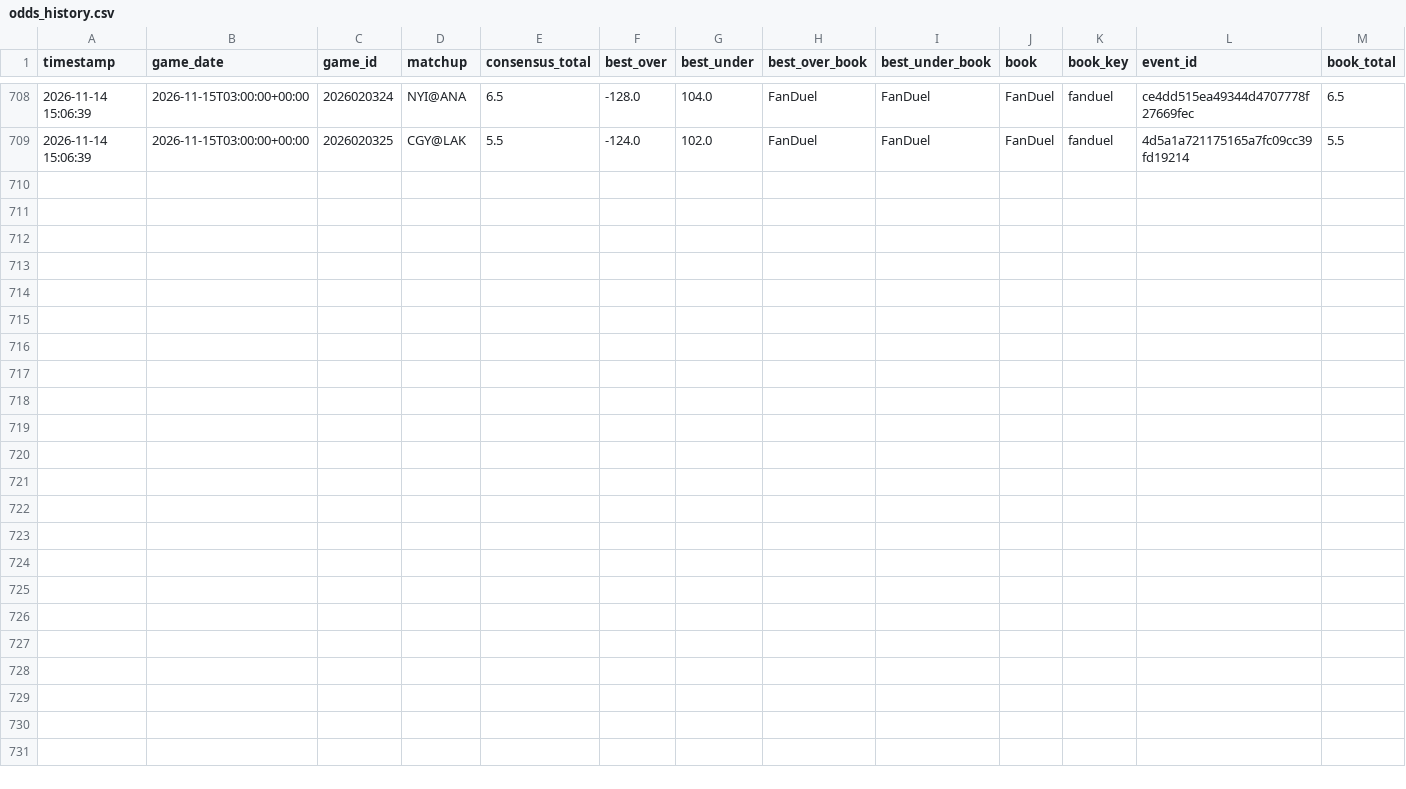
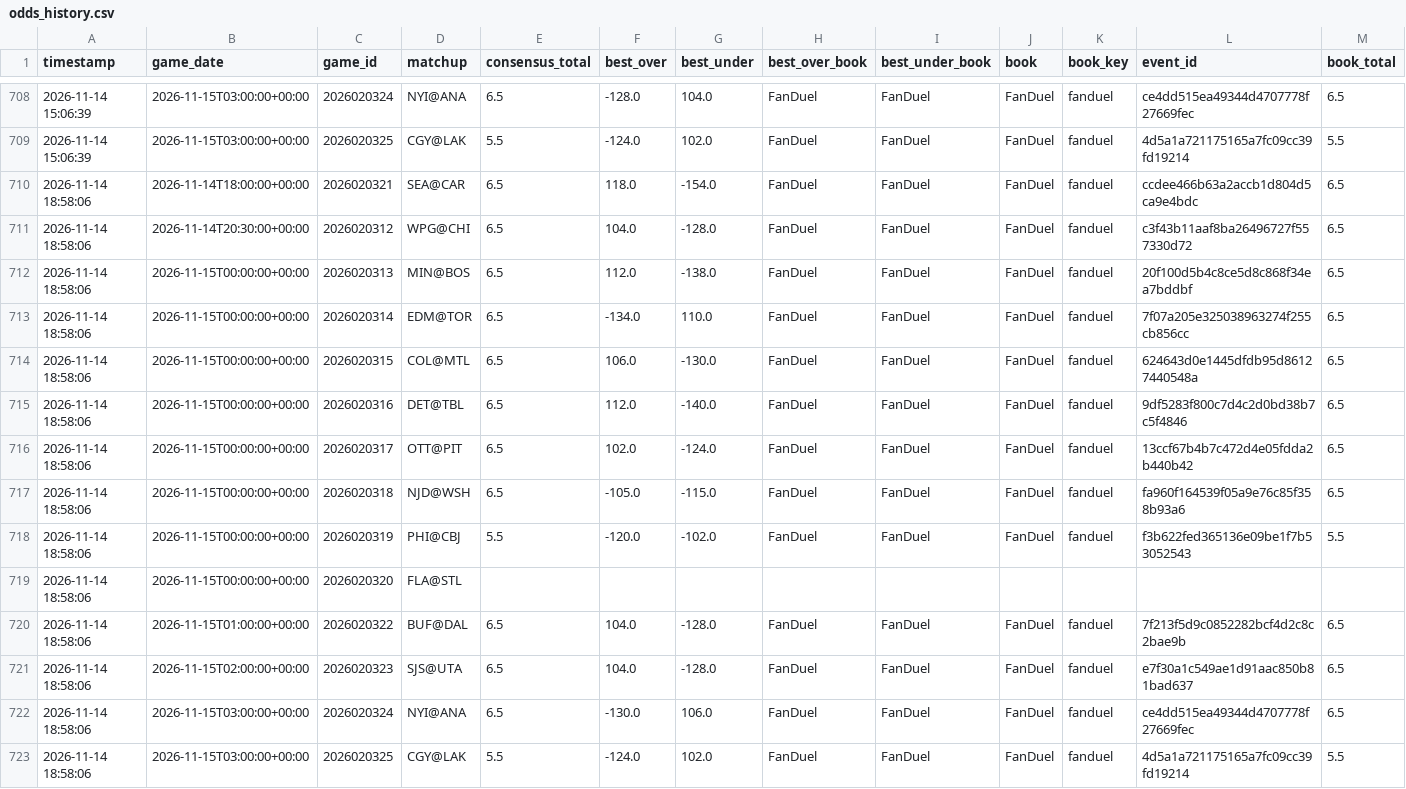
Before and after one commit to kirbypuckett031460-web/nhl, a CSV file: odds_history.csv, drawn as a sheet; only a part is shown, gaps mark what is left out; rows hold the shown columns only; the diff names each change by its address in the sheet, - before the commit and + after, or states it on an @@ line.

```diff
--- a/odds_history.csv
+++ b/odds_history.csv
+row 710: 2026-11-14 18:58:06 | 2026-11-14T18:00:00+00:00 | 2026020321 | SEA@CAR | 6.5 | 118.0 | -154.0 | FanDuel | FanDuel | FanDuel | fanduel | ccdee466b63a2accb1d804d5ca9e4bdc | 6.5
+row 711: 2026-11-14 18:58:06 | 2026-11-14T20:30:00+00:00 | 2026020312 | WPG@CHI | 6.5 | 104.0 | -128.0 | FanDuel | FanDuel | FanDuel | fanduel | c3f43b11aaf8ba26496727f557330d72 | 6.5
+row 712: 2026-11-14 18:58:06 | 2026-11-15T00:00:00+00:00 | 2026020313 | MIN@BOS | 6.5 | 112.0 | -138.0 | FanDuel | FanDuel | FanDuel | fanduel | 20f100d5b4c8ce5d8c868f34ea7bddbf | 6.5
+row 713: 2026-11-14 18:58:06 | 2026-11-15T00:00:00+00:00 | 2026020314 | EDM@TOR | 6.5 | -134.0 | 110.0 | FanDuel | FanDuel | FanDuel | fanduel | 7f07a205e325038963274f255cb856cc | 6.5
+row 714: 2026-11-14 18:58:06 | 2026-11-15T00:00:00+00:00 | 2026020315 | COL@MTL | 6.5 | 106.0 | -130.0 | FanDuel | FanDuel | FanDuel | fanduel | 624643d0e1445dfdb95d86127440548a | 6.5
+row 715: 2026-11-14 18:58:06 | 2026-11-15T00:00:00+00:00 | 2026020316 | DET@TBL | 6.5 | 112.0 | -140.0 | FanDuel | FanDuel | FanDuel | fanduel | 9df5283f800c7d4c2d0bd38b7c5f4846 | 6.5
+row 716: 2026-11-14 18:58:06 | 2026-11-15T00:00:00+00:00 | 2026020317 | OTT@PIT | 6.5 | 102.0 | -124.0 | FanDuel | FanDuel | FanDuel | fanduel | 13ccf67b4b7c472d4e05fdda2b440b42 | 6.5
+row 717: 2026-11-14 18:58:06 | 2026-11-15T00:00:00+00:00 | 2026020318 | NJD@WSH | 6.5 | -105.0 | -115.0 | FanDuel | FanDuel | FanDuel | fanduel | fa960f164539f05a9e76c85f358b93a6 | 6.5
+row 718: 2026-11-14 18:58:06 | 2026-11-15T00:00:00+00:00 | 2026020319 | PHI@CBJ | 5.5 | -120.0 | -102.0 | FanDuel | FanDuel | FanDuel | fanduel | f3b622fed365136e09be1f7b53052543 | 5.5
+row 719: 2026-11-14 18:58:06 | 2026-11-15T00:00:00+00:00 | 2026020320 | FLA@STL
+row 720: 2026-11-14 18:58:06 | 2026-11-15T01:00:00+00:00 | 2026020322 | BUF@DAL | 6.5 | 104.0 | -128.0 | FanDuel | FanDuel | FanDuel | fanduel | 7f213f5d9c0852282bcf4d2c8c2bae9b | 6.5
+row 721: 2026-11-14 18:58:06 | 2026-11-15T02:00:00+00:00 | 2026020323 | SJS@UTA | 6.5 | 104.0 | -128.0 | FanDuel | FanDuel | FanDuel | fanduel | e7f30a1c549ae1d91aac850b81bad637 | 6.5
+row 722: 2026-11-14 18:58:06 | 2026-11-15T03:00:00+00:00 | 2026020324 | NYI@ANA | 6.5 | -130.0 | 106.0 | FanDuel | FanDuel | FanDuel | fanduel | ce4dd515ea49344d4707778f27669fec | 6.5
+row 723: 2026-11-14 18:58:06 | 2026-11-15T03:00:00+00:00 | 2026020325 | CGY@LAK | 5.5 | -124.0 | 102.0 | FanDuel | FanDuel | FanDuel | fanduel | 4d5a1a721175165a7fc09cc39fd19214 | 5.5
```
Also changed, not shown: 4 other files.
